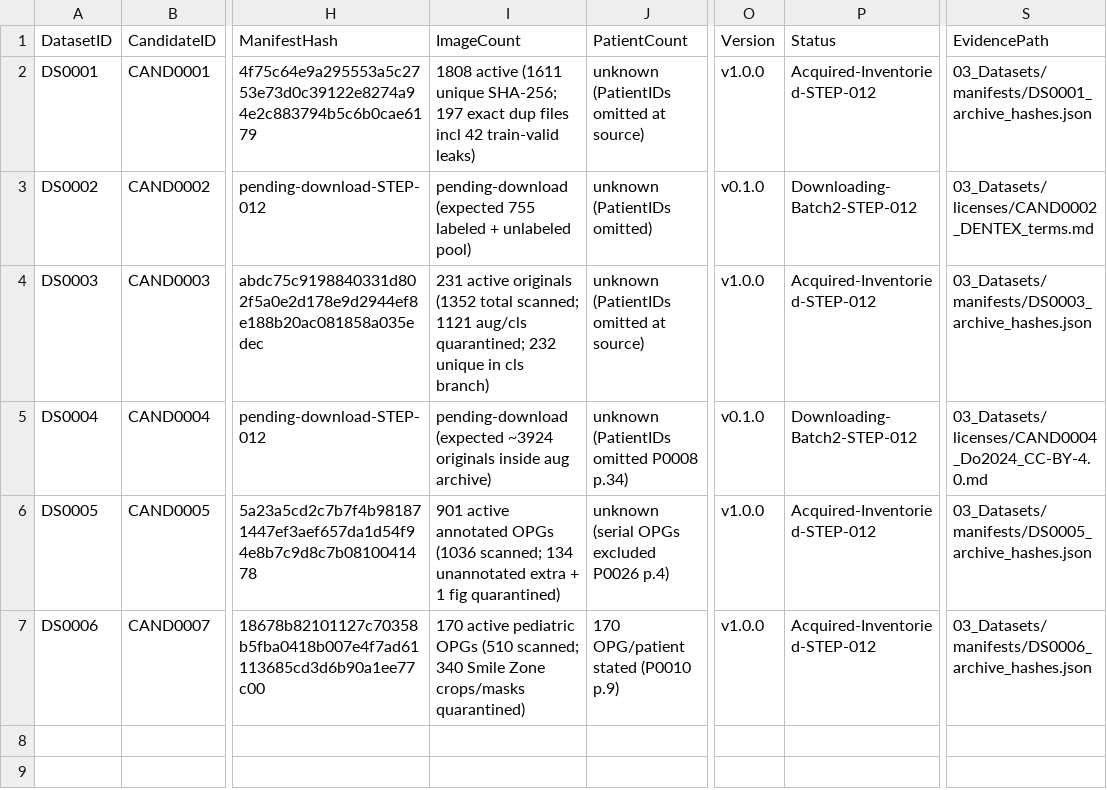
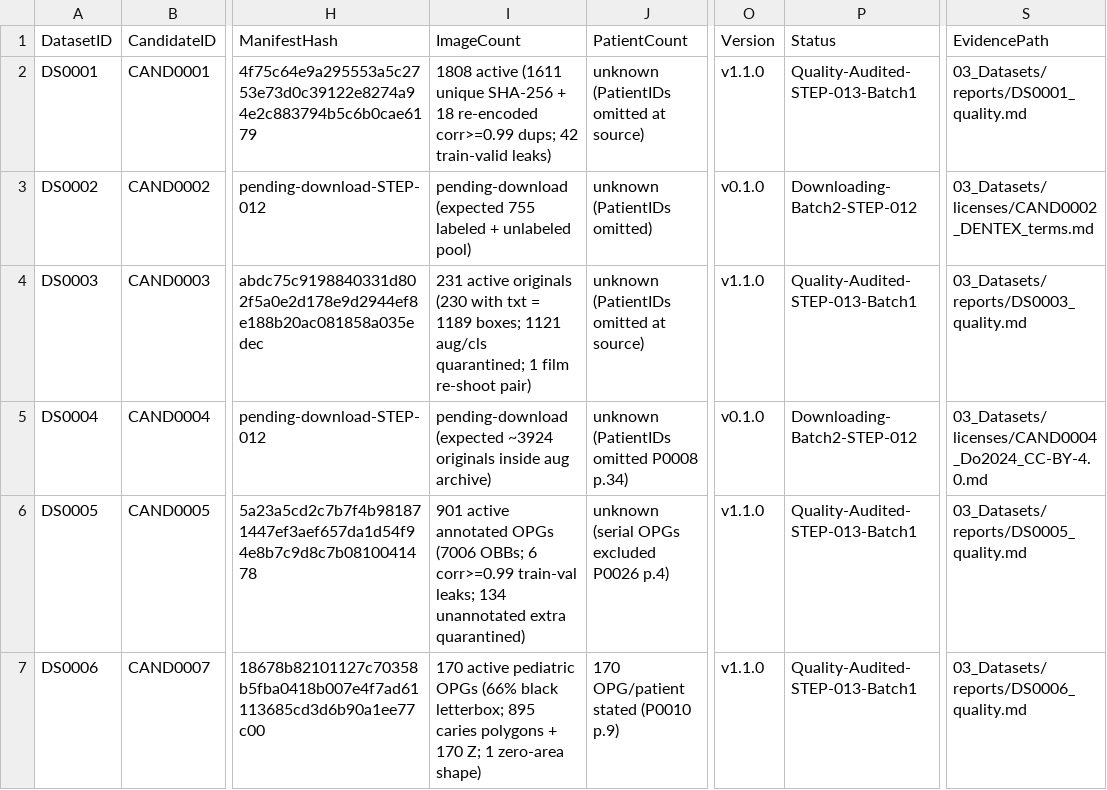
Before and after one commit to akhtaruzzamananik/Thesis-for-Defense, a CSV file: 03_Datasets/datasets.csv, drawn as a sheet; only a part is shown, gaps mark what is left out; the diff names each change by its address in the sheet, - before the commit and + after, or states it on an @@ line.

Commit message:
feat(step-013): run Batch 1 QC, duplicate-leakage, EXIF, and label-order forensic audit

```diff
--- a/03_Datasets/datasets.csv
+++ b/03_Datasets/datasets.csv
-I2 (ImageCount): …(1611 unique SHA-256; 197 exact dup files incl 42 train-valid…
+I2 (ImageCount): …(1611 unique SHA-256 + 18 re-encoded corr>=0.99 dups; 42 train-valid…
-O2 (Version): v1.0.0
+O2 (Version): v1.1.0
-P2 (Status): Acquired-Inventoried-STEP-012
+P2 (Status): Quality-Audited-STEP-013-Batch1
-S2 (EvidencePath): 03_Datasets/manifests/DS0001_archive_hashes.json
+S2 (EvidencePath): 03_Datasets/reports/DS0001_quality.md
-I4 (ImageCount): …active originals (1352 total scanned; 1121 aug/cls quarantined; 232 unique in cls branch)
+I4 (ImageCount): …active originals (230 with txt = 1189 boxes; 1121 aug/cls quarantined; 1 film re-shoot pair)
-O4 (Version): v1.0.0
+O4 (Version): v1.1.0
-P4 (Status): Acquired-Inventoried-STEP-012
+P4 (Status): Quality-Audited-STEP-013-Batch1
-S4 (EvidencePath): 03_Datasets/manifests/DS0003_archive_hashes.json
+S4 (EvidencePath): 03_Datasets/reports/DS0003_quality.md
-I6 (ImageCount): …annotated OPGs (1036 scanned; 134 unannotated extra + 1 fig quarantined)
+I6 (ImageCount): …annotated OPGs (7006 OBBs; 6 corr>=0.99 train-val leaks; 134 unannotated extra quarantined)
-O6:O7 (Version): v1.0.0
+O6:O7 (Version): v1.1.0
-P6:P7 (Status): Acquired-Inventoried-STEP-012
+P6:P7 (Status): Quality-Audited-STEP-013-Batch1
-S6 (EvidencePath): 03_Datasets/manifests/DS0005_archive_hashes.json
+S6 (EvidencePath): 03_Datasets/reports/DS0005_quality.md
-I7 (ImageCount): …pediatric OPGs (510 scanned; 340 Smile Zone crops/masks quarantined)
+I7 (ImageCount): …pediatric OPGs (66% black letterbox; 895 caries polygons + 170 Z; 1 zero-area shape)
-S7 (EvidencePath): 03_Datasets/manifests/DS0006_archive_hashes.json
+S7 (EvidencePath): 03_Datasets/reports/DS0006_quality.md
```
Also changed, not shown: 19 other files.
